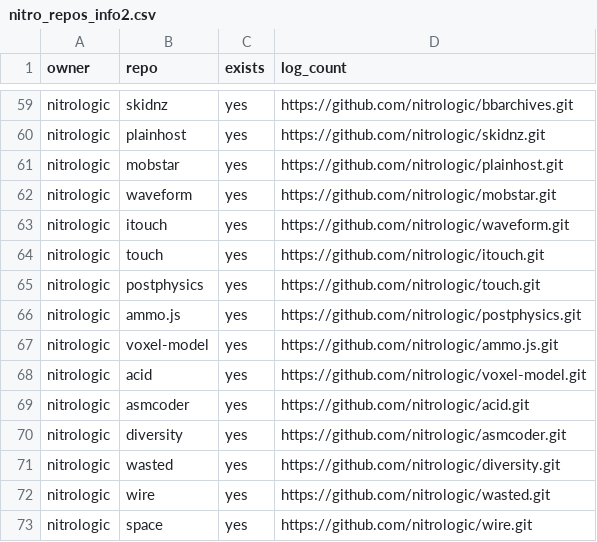
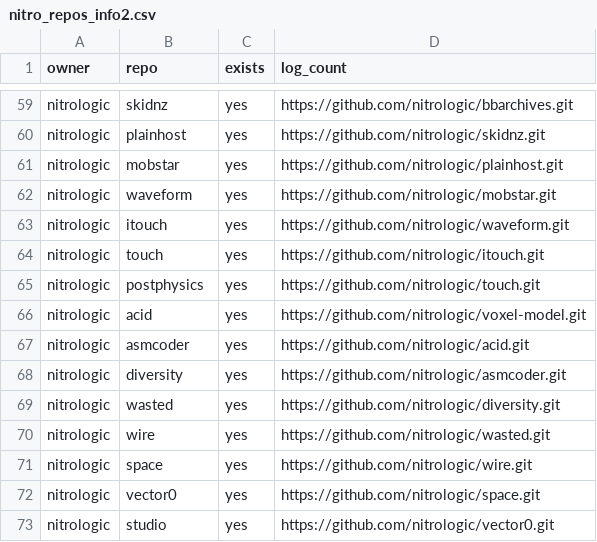
Before and after one commit to nitrologic/fountain, a CSV file: nitro/nitro_repos_info2.csv, drawn as a sheet; only a part is shown, gaps mark what is left out; the shorter side is filled out with more unchanged rows; the diff names each change by its address in the sheet, - before the commit and + after, or states it on an @@ line.

Commit message:
nitro bump 1

```diff
--- a/nitro/nitro_repos_info2.csv
+++ b/nitro/nitro_repos_info2.csv
-row 66: nitrologic | ammo.js | yes | https://github.com/nitrologic/postphysics.git
-row 67: nitrologic | voxel-model | yes | https://github.com/nitrologic/ammo.js.git
```
Also changed, not shown: nitro/nitro_repos.csv, nitro/nitro_repos_info.csv, 10 other files.
